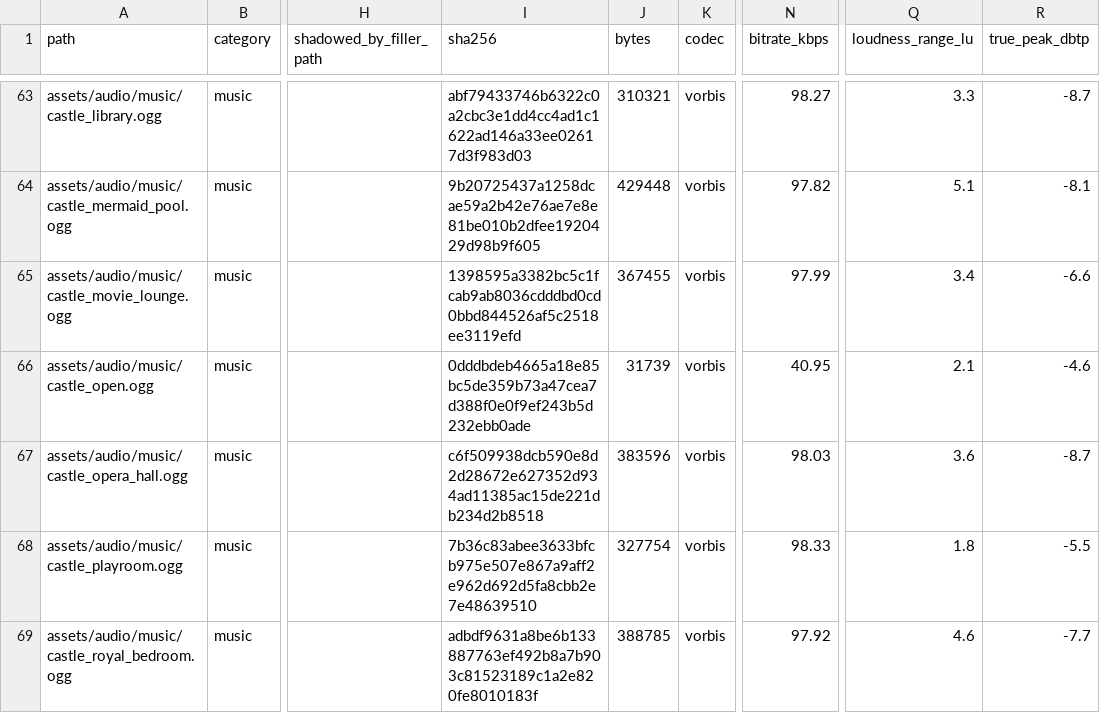
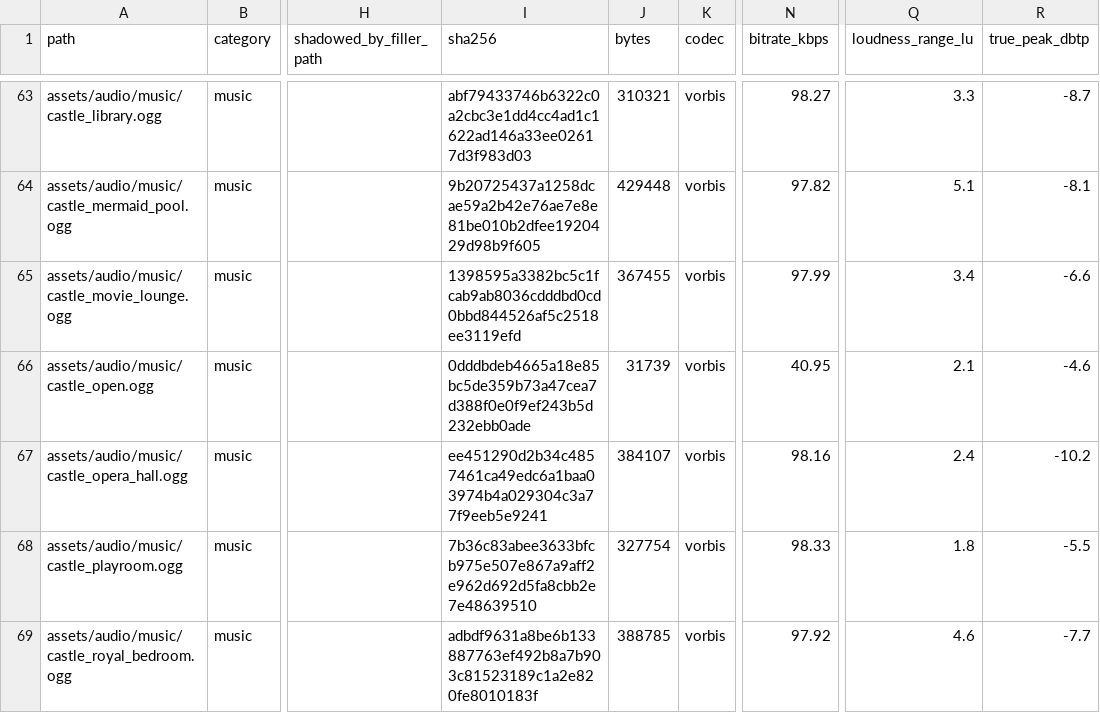
Before and after one commit to Ebonyks/mermaid-roshan-reef, a CSV file: audit/audio_quality_ledger_2026-08-24.csv, drawn as a sheet; only a part is shown, gaps mark what is left out; the diff names each change by its address in the sheet, - before the commit and + after, or states it on an @@ line.

```diff
--- a/audit/audio_quality_ledger_2026-08-24.csv
+++ b/audit/audio_quality_ledger_2026-08-24.csv
-I67 (sha256): c6f509938dcb590e8d2d28672e627352d934ad11385ac15de221db234d2b8518
+I67 (sha256): ee451290d2b34c4857461ca49edc6a1baa03974b4a029304c3a77f9eeb5e9241
-J67 (bytes): 383596
+J67 (bytes): 384107
-N67 (bitrate_kbps): 98.03
+N67 (bitrate_kbps): 98.16
-Q67 (loudness_range_lu): 3.6
+Q67 (loudness_range_lu): 2.4
-R67 (true_peak_dbtp): -8.7
+R67 (true_peak_dbtp): -10.2
```
Also changed, not shown: 16 other files.
